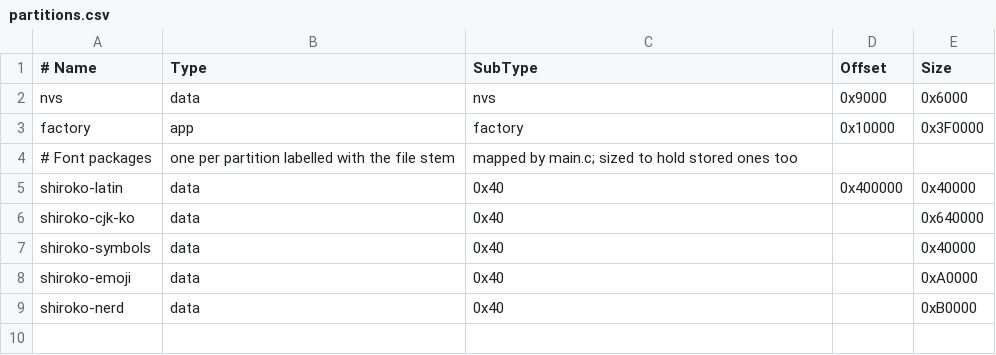
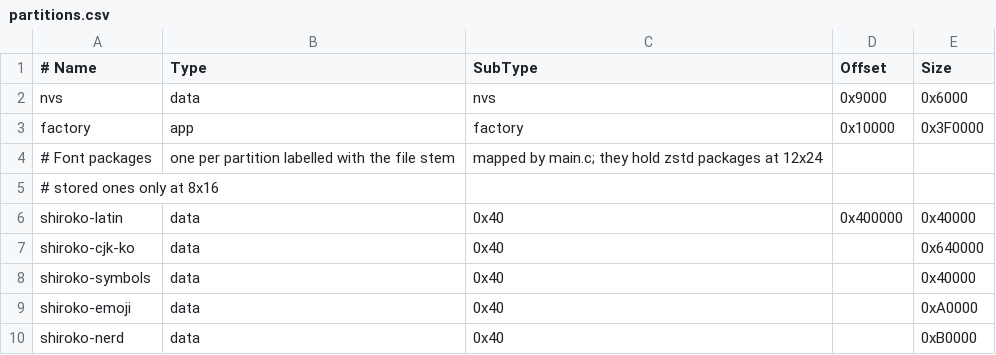
Before and after one commit to MU-Software/shiroko, a CSV file: examples/tab5/partitions.csv, drawn as a sheet.

Commit message:
feat: Build the Tab5 example at 12x24 cells, and let the unit tests run at any cell size

```diff
--- a/examples/tab5/partitions.csv
+++ b/examples/tab5/partitions.csv
@@ -3,3 +3,4 @@ nvs,              data, nvs,     0x9000,   0x6000
 factory,          app,  factory, 0x10000,  0x3F0000
-# Font packages, one per partition labelled with the file stem, mapped by main.c; sized to hold stored ones too
+# Font packages, one per partition labelled with the file stem, mapped by main.c; they hold zstd packages at 12x24,
+# stored ones only at 8x16
 shiroko-latin,    data, 0x40,    0x400000, 0x40000
```
Also changed, not shown: 14 other files.
